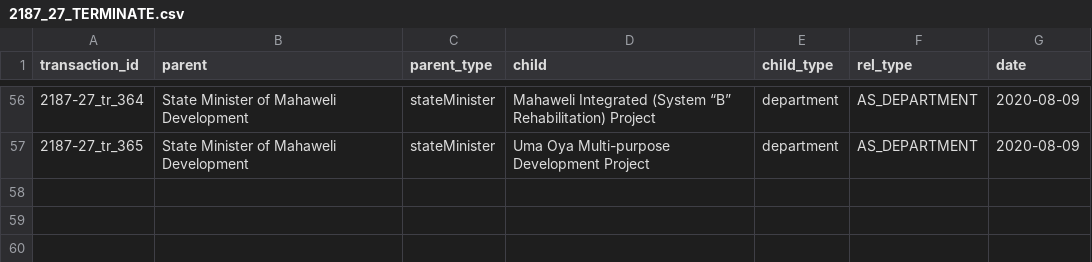
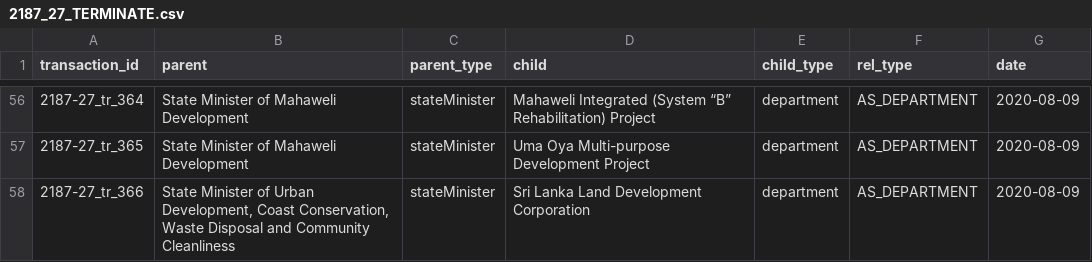
Before and after one commit to zaeema-n/opengin-org, a CSV file: data/orgchart/Gotabaya Rajapaksa/2020-08-09/2187_27_TERMINATE.csv, drawn as a sheet; only a part is shown, gaps mark what is left out; the diff names each change by its address in the sheet, - before the commit and + after, or states it on an @@ line.

```diff
--- a/data/orgchart/Gotabaya Rajapaksa/2020-08-09/2187_27_TERMINATE.csv
+++ b/data/orgchart/Gotabaya Rajapaksa/2020-08-09/2187_27_TERMINATE.csv
+row 58: 2187-27_tr_366 | State Minister of Urban Development, Coast Conservation, Waste Disposal and Community Cleanliness | stateMinister | Sri Lanka Land Development Corporation | department | AS_DEPARTMENT | 2020-08-09
```
Also changed, not shown: data/documents/Gotabaya Rajapaksa/organisation/gazette-tracking-org-GR_ADD.csv, data/orgchart/Gotabaya Rajapaksa/2020-08-09/2187_27_MOVE.csv, 3 other files.
